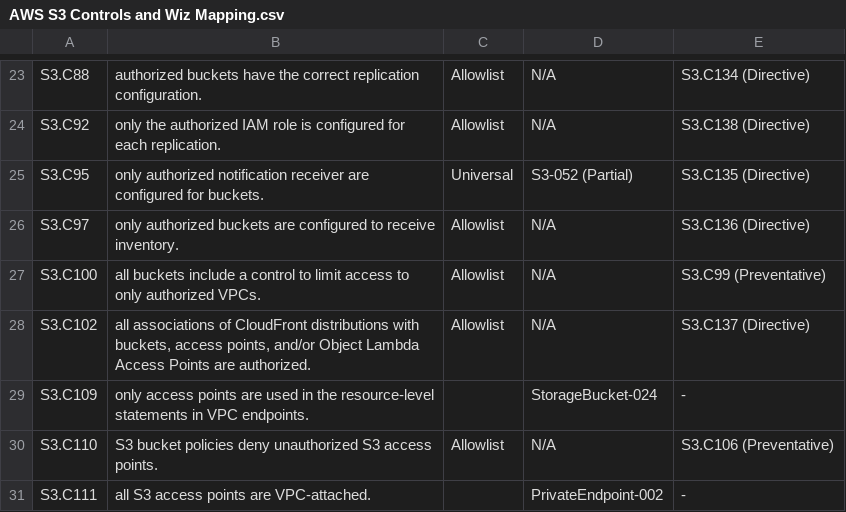
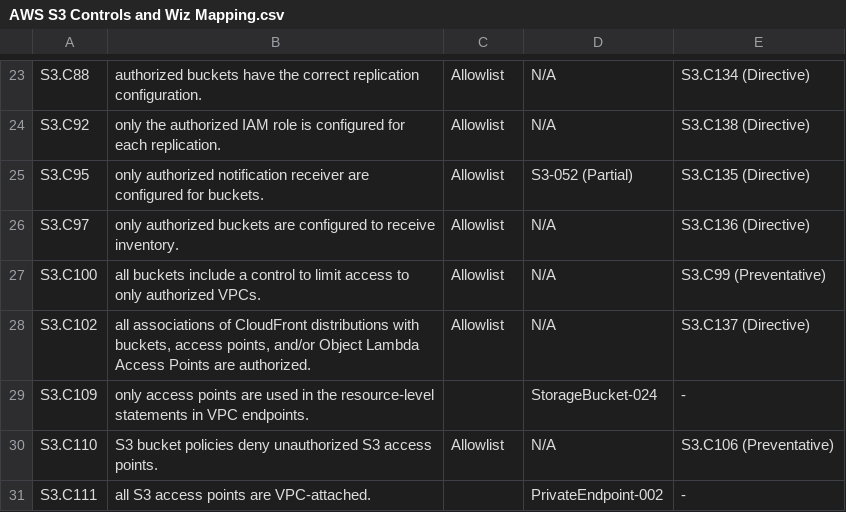
Before and after one commit to trustoncloud/threatmodel-for-aws-s3, a CSV file: wiz_custom_rules/AWS S3 Controls and Wiz Mapping.csv, drawn as a sheet; only a part is shown, gaps mark what is left out.

Commit message:
Refresh Wiz Cloud Configuration Rules to v0.18.6
wiz_custom_rules/ now holds the v0.18.6 package of the aws-s3 pack, the same content as the wiz-deployable-ccrs_aws-s3_v0.18.6.zip release package.

```diff
--- a/wiz_custom_rules/AWS S3 Controls and Wiz Mapping.csv
+++ b/wiz_custom_rules/AWS S3 Controls and Wiz Mapping.csv
@@ -24,3 +24,3 @@ S3.C88,authorized buckets have the correct replication configuration.,Allowlist,
 S3.C92,only the authorized IAM role is configured for each replication.,Allowlist,N/A,S3.C138 (Directive)
-S3.C95,only authorized notification receiver are configured for buckets.,Universal,S3-052 (Partial),S3.C135 (Directive)
+S3.C95,only authorized notification receiver are configured for buckets.,Allowlist,S3-052 (Partial),S3.C135 (Directive)
 S3.C97,only authorized buckets are configured to receive inventory.,Allowlist,N/A,S3.C136 (Directive)
```
Also changed, not shown: 58 other files.
